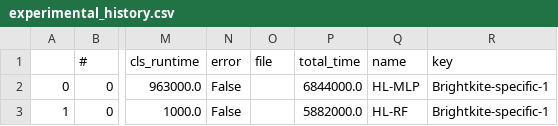
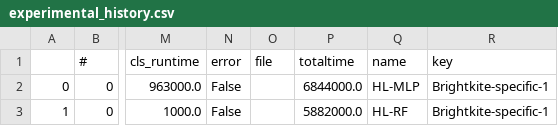
Before and after one commit to ttportela/automatize, a CSV file: assets/experimental_history.csv, drawn as a sheet; only a part is shown, gaps mark what is left out; the diff names each change by its address in the sheet, - before the commit and + after, or states it on an @@ line.

Commit message:
Automatize: Multiple Aspect Trajectory Data Mining Tool Library
New code structure, new classification methods, other bug fixes

```diff
--- a/assets/experimental_history.csv
+++ b/assets/experimental_history.csv
-P1: total_time
+P1: totaltime
```
Also changed, not shown: 44 other files.
